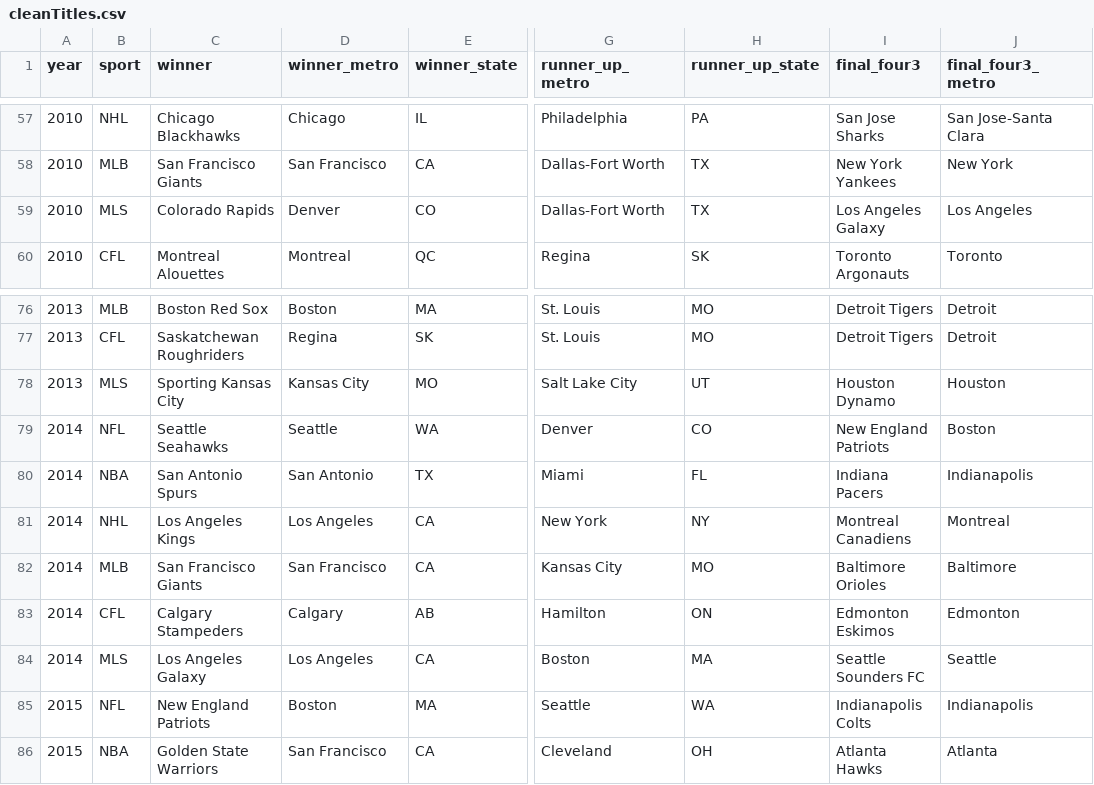
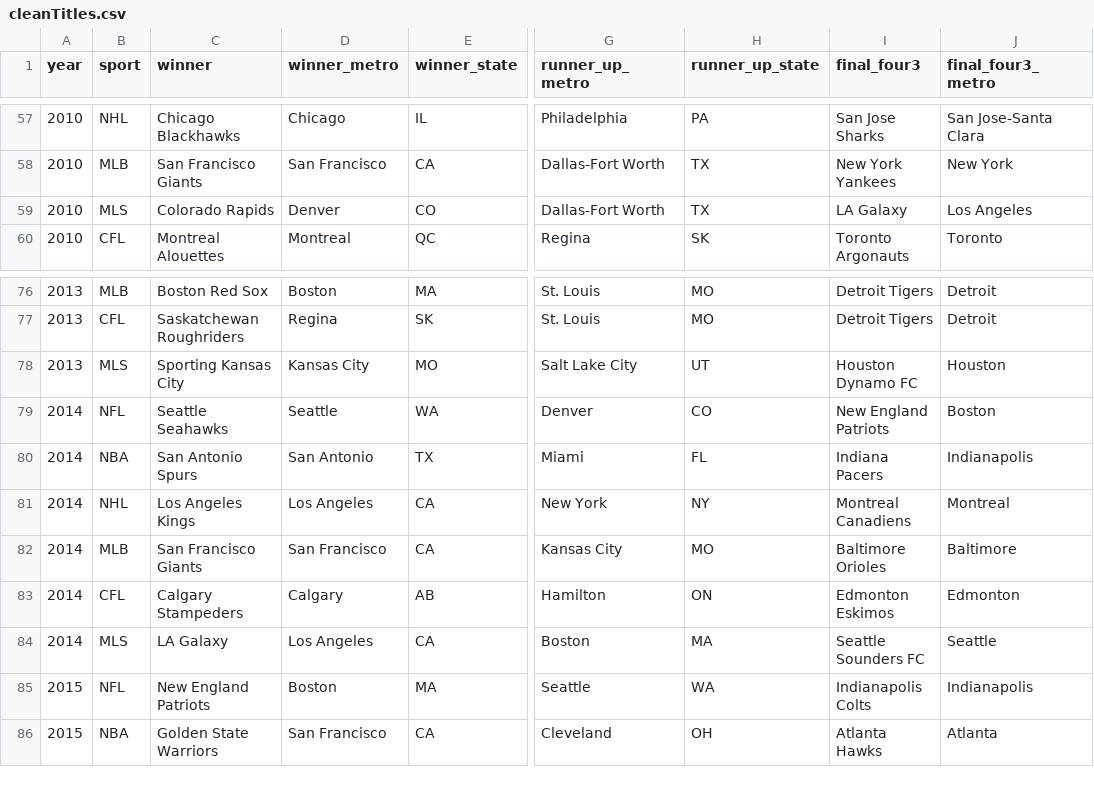
Before and after one commit to MattySplatties/Project_3, a CSV file: Clean_Data/cleanTitles.csv, drawn as a sheet; only a part is shown, gaps mark what is left out; the diff covers the shown part only; the diff names each change by its address in the sheet, - before the commit and + after, or states it on an @@ line.

```diff
--- a/Clean_Data/cleanTitles.csv
+++ b/Clean_Data/cleanTitles.csv
-I59 (final_four3): Los Angeles Galaxy
+I59 (final_four3): LA Galaxy
-I78 (final_four3): Houston Dynamo
+I78 (final_four3): Houston Dynamo FC
-C84 (winner): Los Angeles Galaxy
+C84 (winner): LA Galaxy
```
Also changed, not shown: 18 edited cells elsewhere in this file, Sports_Teams_File.csv.
